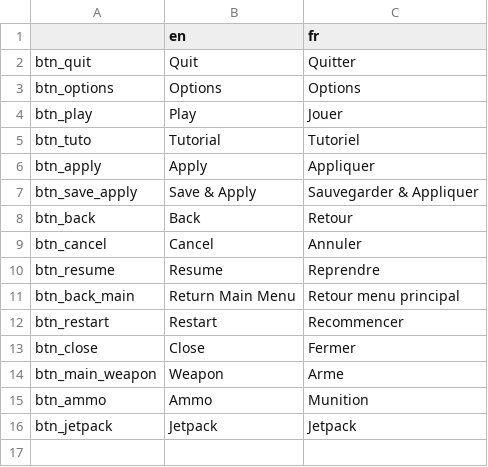
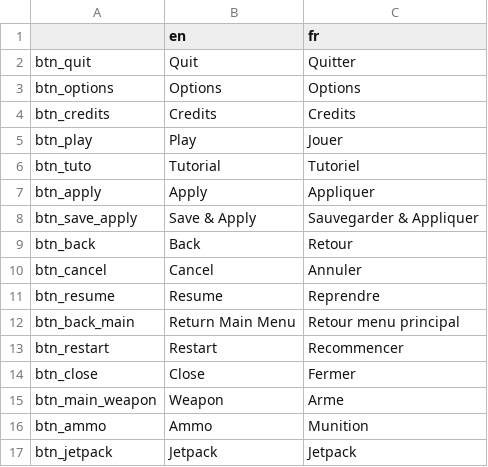
Before and after one commit to Sebajuste/davus_project, a CSV file: i18n/button.csv, drawn as a sheet.

Commit message:
Add credits

```diff
--- a/i18n/button.csv
+++ b/i18n/button.csv
@@ -3,2 +3,3 @@ btn_quit,Quit,Quitter
 btn_options,Options,Options
+btn_credits,Credits,Credits
 btn_play,Play,Jouer
```
Also changed, not shown: 9 other files.
